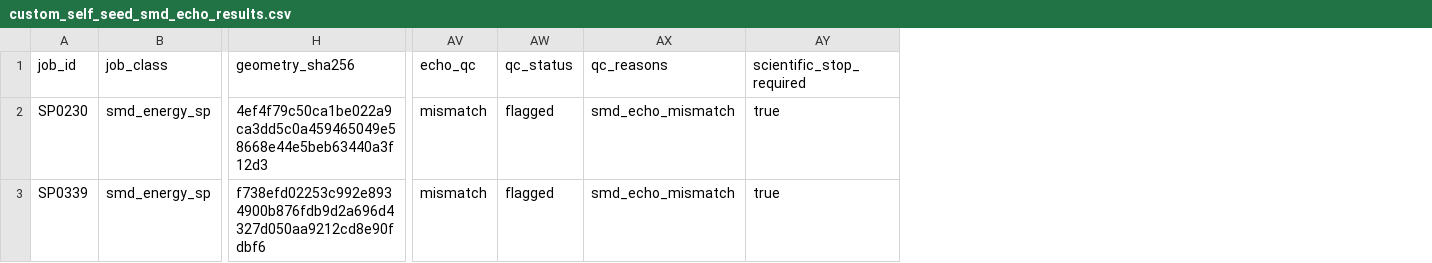
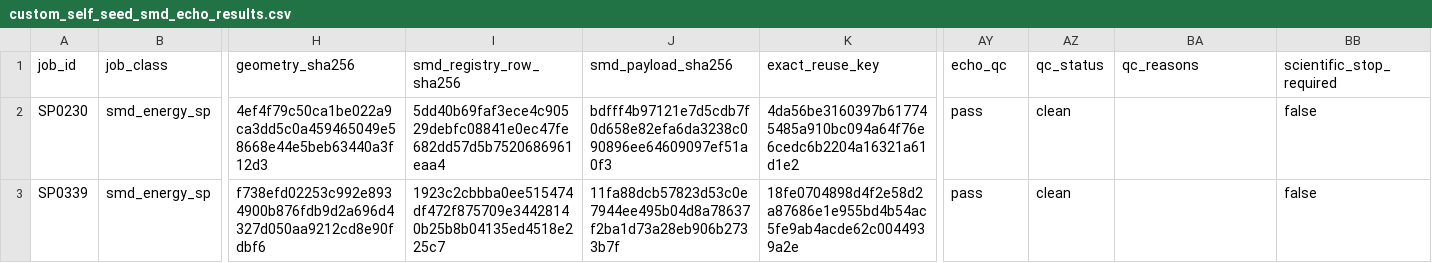
Before and after one commit to Caesiumatic/jhtvs_ft0806, a CSV file: data/resolved/custom_self_seed_smd_echo_results.csv, drawn as a sheet; only a part is shown, gaps mark what is left out; addresses are those after the commit; the diff names each change by its address in the sheet, - before the commit and + after, or states it on an @@ line.

Commit message:
Reclassify self-seeded SMD echoes as clean

```diff
--- a/data/resolved/custom_self_seed_smd_echo_results.csv
+++ b/data/resolved/custom_self_seed_smd_echo_results.csv
+column I (smd_registry_row_sha256), rows 2-3: 5dd40b69faf3ece4c90529debfc08841e0ec47fe682dd57d5b7520686961eaa4 | 1923c2cbbba0ee515474df472f875709e34428140b25b8b04135ed4518e225c7
+column J (smd_payload_sha256), rows 2-3: bdfff4b97121e7d5cdb7f0d658e82efa6da3238c090896ee64609097ef51a0f3 | 11fa88dcb57823d53c0e7944ee495b04d8a78637f2ba1d73a28eb906b2733b7f
+column K (exact_reuse_key), rows 2-3: 4da56be3160397b617745485a910bc094a64f76e6cedc6b2204a16321a61d1e2 | 18fe0704898d4f2e58d2a87686e1e955bd4b54ac5fe9ab4acde62c0044939a2e
-AY2:AY3 (echo_qc): mismatch
+AY2:AY3 (echo_qc): pass
-AZ2:AZ3 (qc_status): flagged
+AZ2:AZ3 (qc_status): clean
-BA2:BA3 (qc_reasons): smd_echo_mismatch
+BA2:BA3 (qc_reasons): (empty)
-BB2:BB3 (scientific_stop_required): true
+BB2:BB3 (scientific_stop_required): false
```
Also changed, not shown: data/resolved/custom_smd_echo_deck_manifest.csv.
